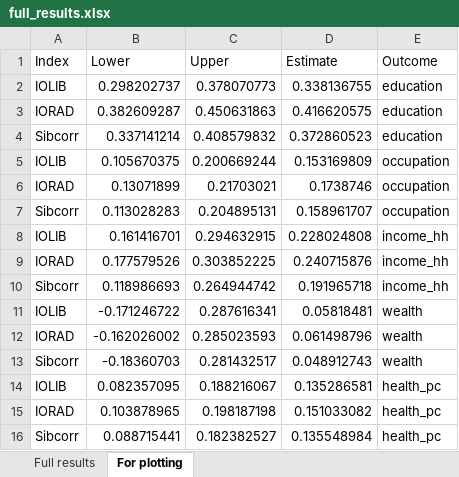
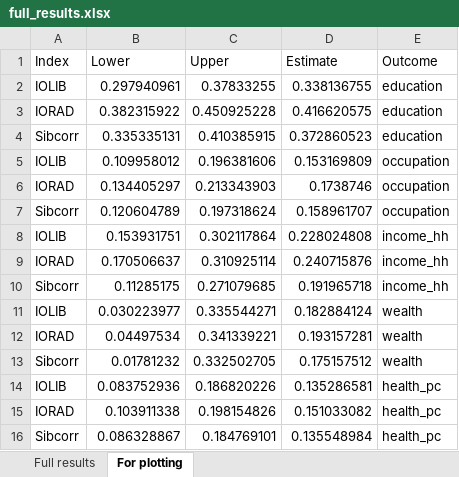
Before and after one commit to aliciagarciasierra/EQUALOPP_WLS, an Excel workbook: results/full_results.xlsx, sheet For plotting, drawn as a sheet; values as stored, in another font and other column widths than the file's, no borders; removed rows and columns are numbered as before the commit, all else as after; the diff names each change by its address in the sheet, - before the commit and + after, or states it on an @@ line.

```diff
--- a/results/full_results.xlsx (sheet For plotting)
+++ b/results/full_results.xlsx (sheet For plotting)
-B2 (Lower): 0.298202737
+B2 (Lower): 0.297940961
-C2 (Upper): 0.378070773
+C2 (Upper): 0.37833255
-B3 (Lower): 0.382609287
+B3 (Lower): 0.382315922
-C3 (Upper): 0.450631863
+C3 (Upper): 0.450925228
-B4 (Lower): 0.337141214
+B4 (Lower): 0.335335131
-C4 (Upper): 0.408579832
+C4 (Upper): 0.410385915
-B5 (Lower): 0.105670375
+B5 (Lower): 0.109958012
-C5 (Upper): 0.200669244
+C5 (Upper): 0.196381606
-B6 (Lower): 0.13071899
+B6 (Lower): 0.134405297
-C6 (Upper): 0.21703021
+C6 (Upper): 0.213343903
-B7 (Lower): 0.113028283
+B7 (Lower): 0.120604789
-C7 (Upper): 0.204895131
+C7 (Upper): 0.197318624
-B8 (Lower): 0.161416701
+B8 (Lower): 0.153931751
-C8 (Upper): 0.294632915
+C8 (Upper): 0.302117864
-B9 (Lower): 0.177579526
+B9 (Lower): 0.170506637
-C9 (Upper): 0.303852225
+C9 (Upper): 0.310925114
-B10 (Lower): 0.118986693
+B10 (Lower): 0.11285175
-C10 (Upper): 0.264944742
+C10 (Upper): 0.271079685
-row 11: IOLIB | -0.171246722 | 0.287616341 | 0.05818481 | wealth
-row 12: IORAD | -0.162026002 | 0.285023593 | 0.061498796 | wealth
-row 13: Sibcorr | -0.18360703 | 0.281432517 | 0.048912743 | wealth
+row 11: IOLIB | 0.030223977 | 0.335544271 | 0.182884124 | wealth
+row 12: IORAD | 0.04497534 | 0.341339221 | 0.193157281 | wealth
+row 13: Sibcorr | 0.01781232 | 0.332502705 | 0.175157512 | wealth
-B14 (Lower): 0.082357095
+B14 (Lower): 0.083752936
-C14 (Upper): 0.188216067
+C14 (Upper): 0.186820226
-B15 (Lower): 0.103878965
+B15 (Lower): 0.103911338
-C15 (Upper): 0.198187198
+C15 (Upper): 0.198154826
-B16 (Lower): 0.088715441
+B16 (Lower): 0.086328867
-C16 (Upper): 0.182382527
+C16 (Upper): 0.184769101
```
Also changed, not shown: sheet Full results, results/full_results_centile_rank_IQ.xlsx, 7 other files.
